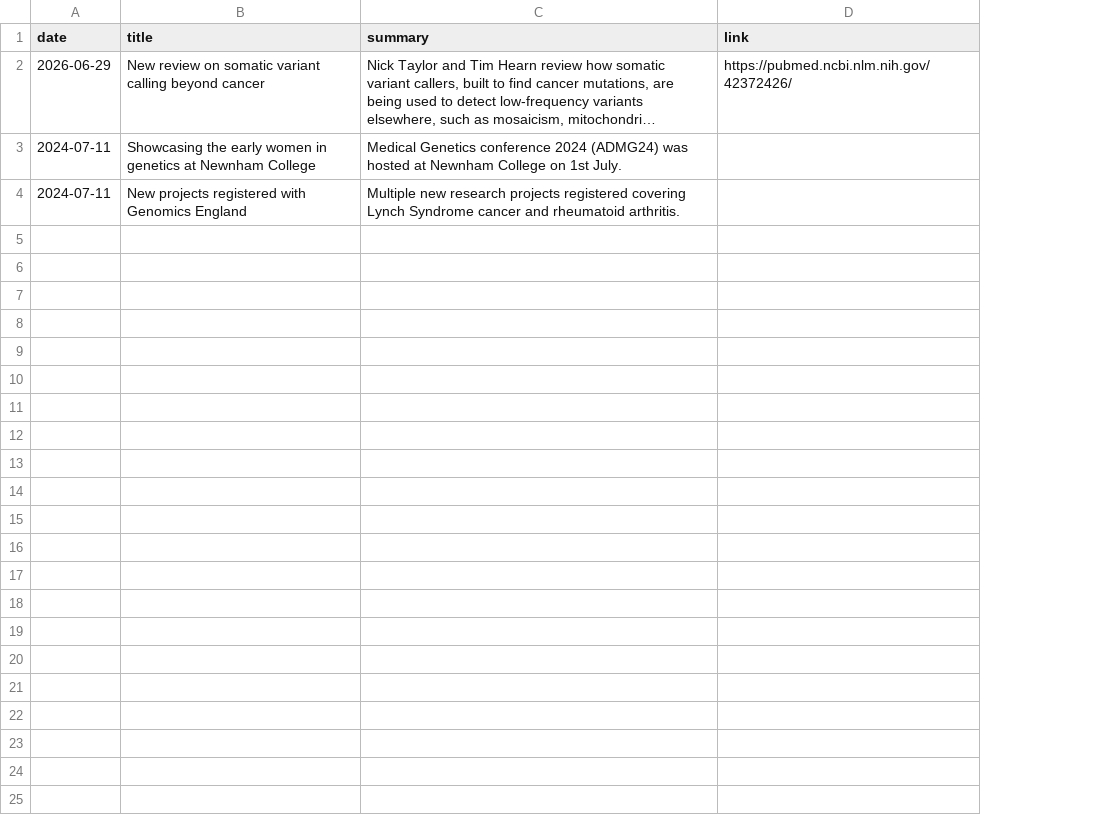
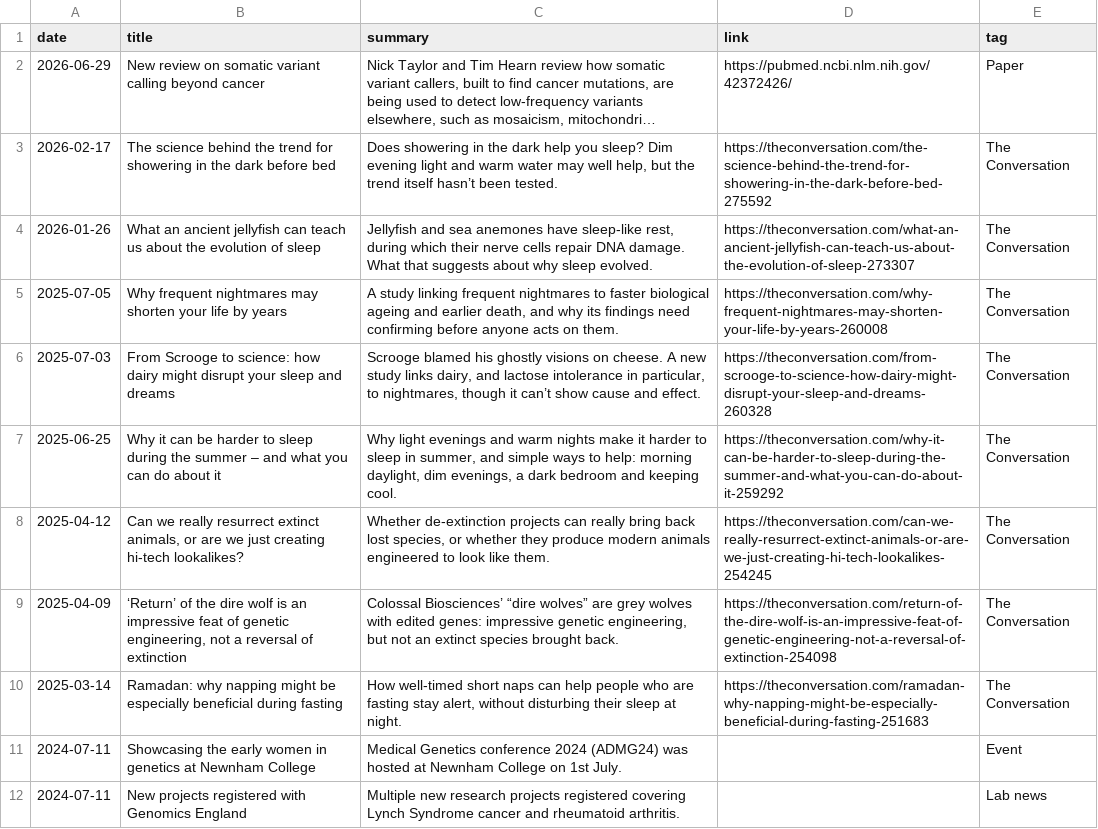
Before and after one commit to comparativechrono/ChronomicMedicine, a CSV file: data/news.csv, drawn as a sheet; long unchanged cells end in …; the diff names each change by its address in the sheet, - before the commit and + after, or states it on an @@ line.

```diff
--- a/data/news.csv
+++ b/data/news.csv
+column E (tag), row 2: Paper; rows 11-12: Event | Lab news
+row 3: 2026-02-17 | The science behind the trend for showering in the dark before bed | Does showering in the dark help you sleep? Dim evening light and warm water may well help, but the trend itself hasn’t been tested. | https://theconversation.com/the-science-behind-the-trend-for-showering-in-the-dark-before-bed-275592 | The Conversation
+row 4: 2026-01-26 | What an ancient jellyfish can teach us about the evolution of sleep | Jellyfish and sea anemones have sleep-like rest, during which their nerve cells repair DNA damage. What that suggests about why sleep evolved. | https://theconversation.com/what-an-ancient-jellyfish-can-teach-us-about-the-evolution-of-sleep-273307 | The Conversation
+row 5: 2025-07-05 | Why frequent nightmares may shorten your life by years | A study linking frequent nightmares to faster biological ageing and earlier death, and why its findings need confirming before anyone acts on them. | https://theconversation.com/why-frequent-nightmares-may-shorten-your-life-by-years-260008 | The Conversation
+row 6: 2025-07-03 | From Scrooge to science: how dairy might disrupt your sleep and dreams | Scrooge blamed his ghostly visions on cheese. A new study links dairy, and lactose intolerance in particular, to nightmares, though it can’t show cause and effect. | https://theconversation.com/from-scrooge-to-science-how-dairy-might-disrupt-your-sleep-and-dreams-260328 | The Conversation
+row 7: 2025-06-25 | Why it can be harder to sleep during the summer – and what you can do about it | Why light evenings and warm nights make it harder to sleep in summer, and simple ways to help: morning daylight, dim evenings, a dark bedroom and keeping cool. | https://theconversation.com/why-it-can-be-harder-to-sleep-during-the-summer-and-what-you-can-do-about-it-259292 | The Conversation
+row 8: 2025-04-12 | Can we really resurrect extinct animals, or are we just creating hi-tech lookalikes? | Whether de-extinction projects can really bring back lost species, or whether they produce modern animals engineered to look like them. | https://theconversation.com/can-we-really-resurrect-extinct-animals-or-are-we-just-creating-hi-tech-lookalikes-254245 | The Conversation
+row 9: 2025-04-09 | ‘Return’ of the dire wolf is an impressive feat of genetic engineering, not a reversal of extinction | Colossal Biosciences’ “dire wolves” are grey wolves with edited genes: impressive genetic engineering, but not an extinct species brought back. | https://theconversation.com/return-of-the-dire-wolf-is-an-impressive-feat-of-genetic-engineering-not-a-reversal-of-extinction-254098 | The Conversation
+row 10: 2025-03-14 | Ramadan: why napping might be especially beneficial during fasting | How well-timed short naps can help people who are fasting stay alert, without disturbing their sleep at night. | https://theconversation.com/ramadan-why-napping-might-be-especially-beneficial-during-fasting-251683 | The Conversation
```
Also changed, not shown: 9 other files.
